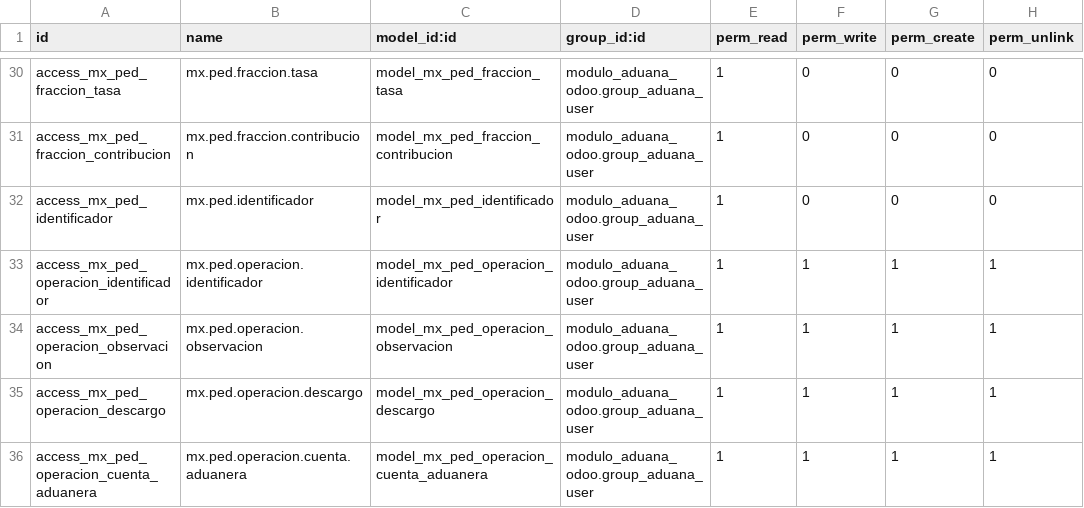
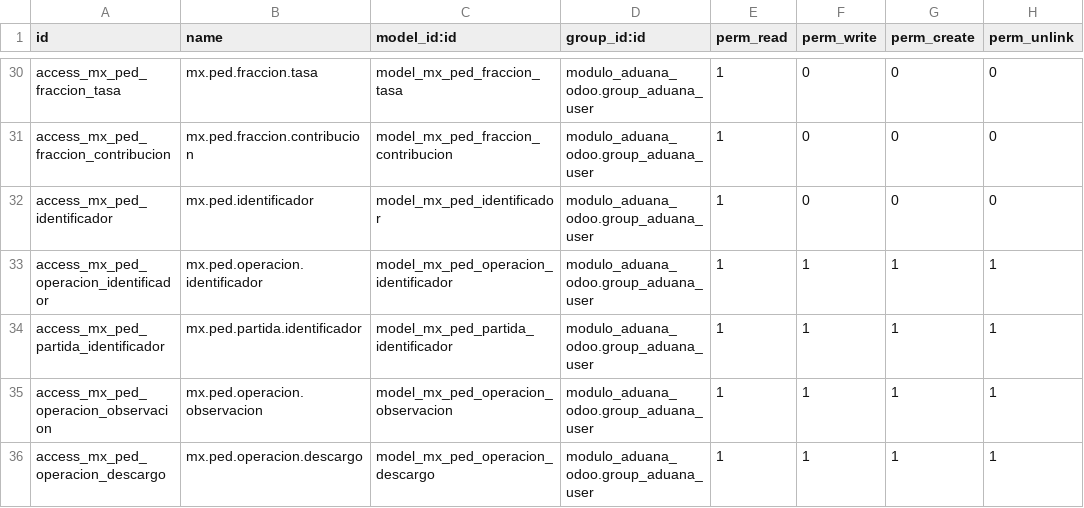
Before and after one commit to ramoncorquiz1997/modulo_aduana_odoo, a CSV file: security/ir.model.access.csv, drawn as a sheet; only a part is shown, gaps mark what is left out; the shorter side is filled out with more unchanged rows.

```diff
--- a/security/ir.model.access.csv
+++ b/security/ir.model.access.csv
@@ -33,2 +33,3 @@ access_mx_ped_identificador,mx.ped.identificador,model_mx_ped_identificador,modu
 access_mx_ped_operacion_identificador,mx.ped.operacion.identificador,model_mx_ped_operacion_identificador,modulo_aduana_odoo.group_aduana_user,1,1,1,1
+access_mx_ped_partida_identificador,mx.ped.partida.identificador,model_mx_ped_partida_identificador,modulo_aduana_odoo.group_aduana_user,1,1,1,1
 access_mx_ped_operacion_observacion,mx.ped.operacion.observacion,model_mx_ped_operacion_observacion,modulo_aduana_odoo.group_aduana_user,1,1,1,1
```
Also changed, not shown: 6 other files.
